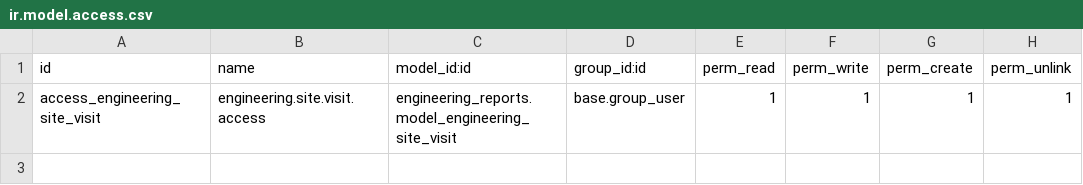
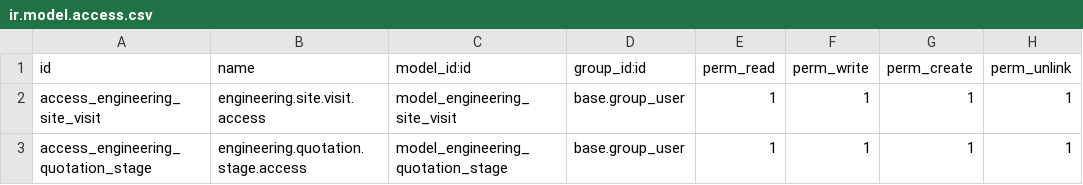
Before and after one commit to mazen41/odoo_last, a CSV file: addons/engineering_reports/security/ir.model.access.csv, drawn as a sheet.

```diff
--- a/addons/engineering_reports/security/ir.model.access.csv
+++ b/addons/engineering_reports/security/ir.model.access.csv
@@ -1,2 +1,3 @@
 id,name,model_id:id,group_id:id,perm_read,perm_write,perm_create,perm_unlink
-access_engineering_site_visit,engineering.site.visit.access,engineering_reports.model_engineering_site_visit,base.group_user,1,1,1,1
+access_engineering_site_visit,engineering.site.visit.access,model_engineering_site_visit,base.group_user,1,1,1,1
+access_engineering_quotation_stage,engineering.quotation.stage.access,model_engineering_quotation_stage,base.group_user,1,1,1,1
```
Also changed, not shown: 1 other file.
